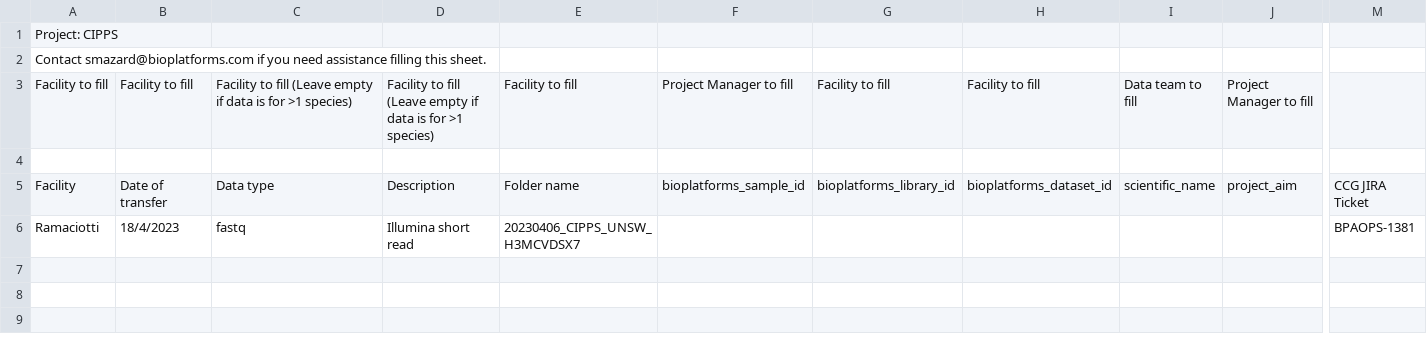
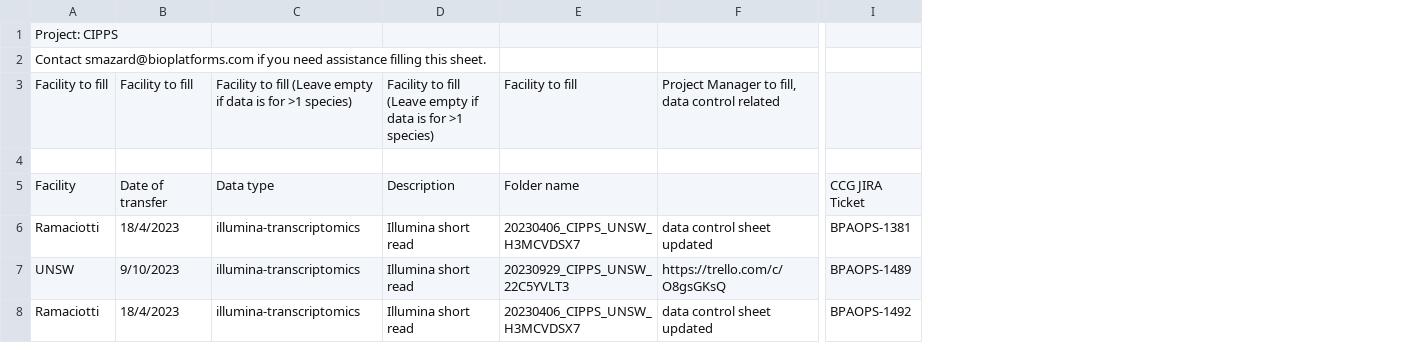
Before and after one commit to BioplatformsAustralia/bpa-ingest, a CSV file: track-metadata/google-drive/BPA Projects Data Transfer Summary - CIPPS.csv, drawn as a sheet; only a part is shown, gaps mark what is left out; removed rows and columns are numbered as before the commit, all else as after; rows hold the shown columns only; the diff names each change by its address in the sheet, - before the commit and + after, or states it on an @@ line.

Commit message:
BPAOPS-1489, BPAOPS-1492, Ingest 22C5YVLT3 for CIPPS, Replace BPAOPS-1381

```diff
--- a/track-metadata/google-drive/BPA Projects Data Transfer Summary - CIPPS.csv
+++ b/track-metadata/google-drive/BPA Projects Data Transfer Summary - CIPPS.csv
-column F, rows 3-5: Project Manager to fill |  | bioplatforms_sample_id
-column G, rows 3-5: Facility to fill |  | bioplatforms_library_id
-column H, rows 3-5: Facility to fill |  | bioplatforms_dataset_id
-column I, rows 3-5: Data team to fill |  | scientific_name
-column J, rows 3-5: Project Manager to fill |  | project_aim
+column F, row 3: Project Manager to fill, data control related; row 8: data control sheet updated
+row 6: Ramaciotti | 18/4/2023 | illumina-transcriptomics | Illumina short read | 20230406_CIPPS_UNSW_H3MCVDSX7 | data control sheet updated | BPAOPS-1381
+row 7: UNSW | 9/10/2023 | illumina-transcriptomics | Illumina short read | 20230929_CIPPS_UNSW_22C5YVLT3 | https://trello.com/c/O8gsGKsQ | BPAOPS-1489
-C8: fastq
+C8: illumina-transcriptomics
-I8: BPAOPS-1381
+I8: BPAOPS-1492
```
